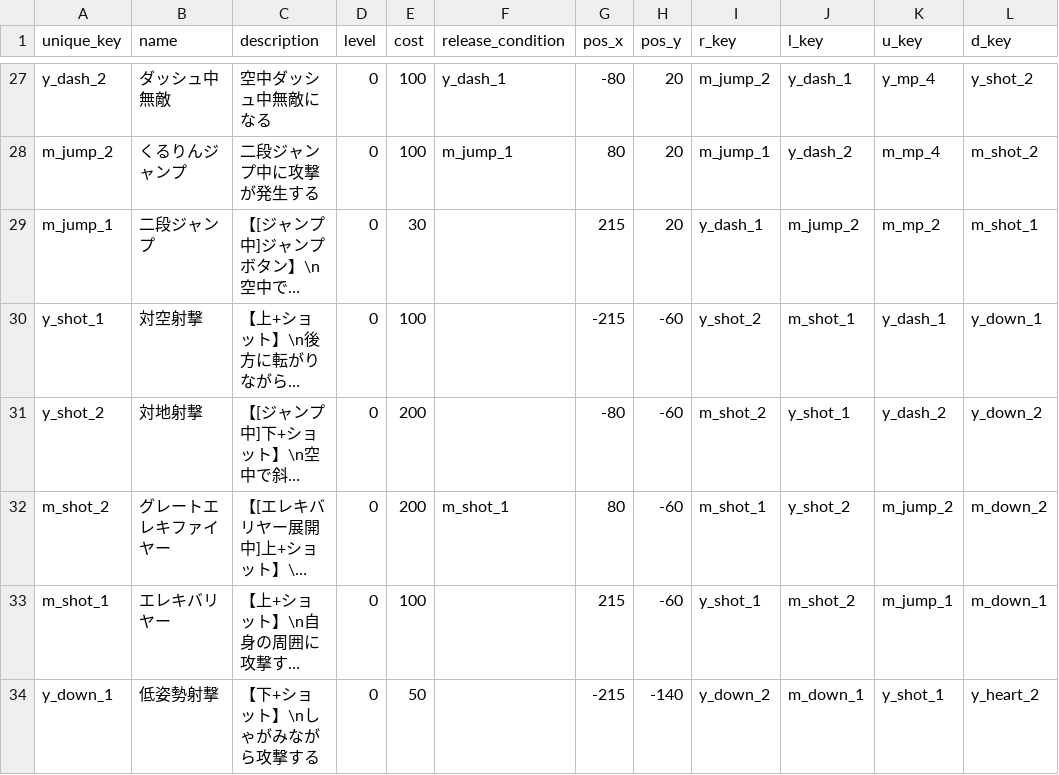
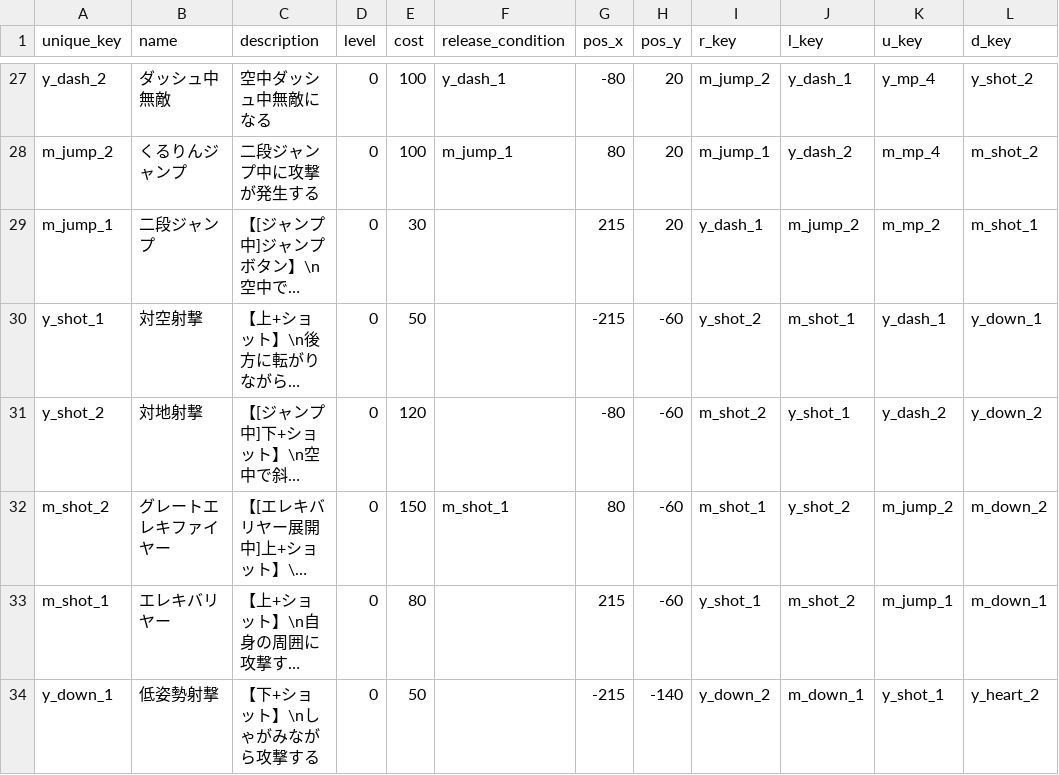
Before and after one commit to Musasin/TagMatch, a CSV file: TagMatch/Assets/Resources/MasterData/skill_tree.csv, drawn as a sheet; only a part is shown, gaps mark what is left out; long unchanged cells end in …; the diff covers the shown part only; the diff names each change by its address in the sheet, - before the commit and + after, or states it on an @@ line.

```diff
--- a/TagMatch/Assets/Resources/MasterData/skill_tree.csv
+++ b/TagMatch/Assets/Resources/MasterData/skill_tree.csv
-E30 (cost): 100
+E30 (cost): 50
-E31 (cost): 200
+E31 (cost): 120
-E32 (cost): 200
+E32 (cost): 150
-E33 (cost): 100
+E33 (cost): 80
```
Also changed, not shown: 11 edited cells elsewhere in this file, 1 other file.
